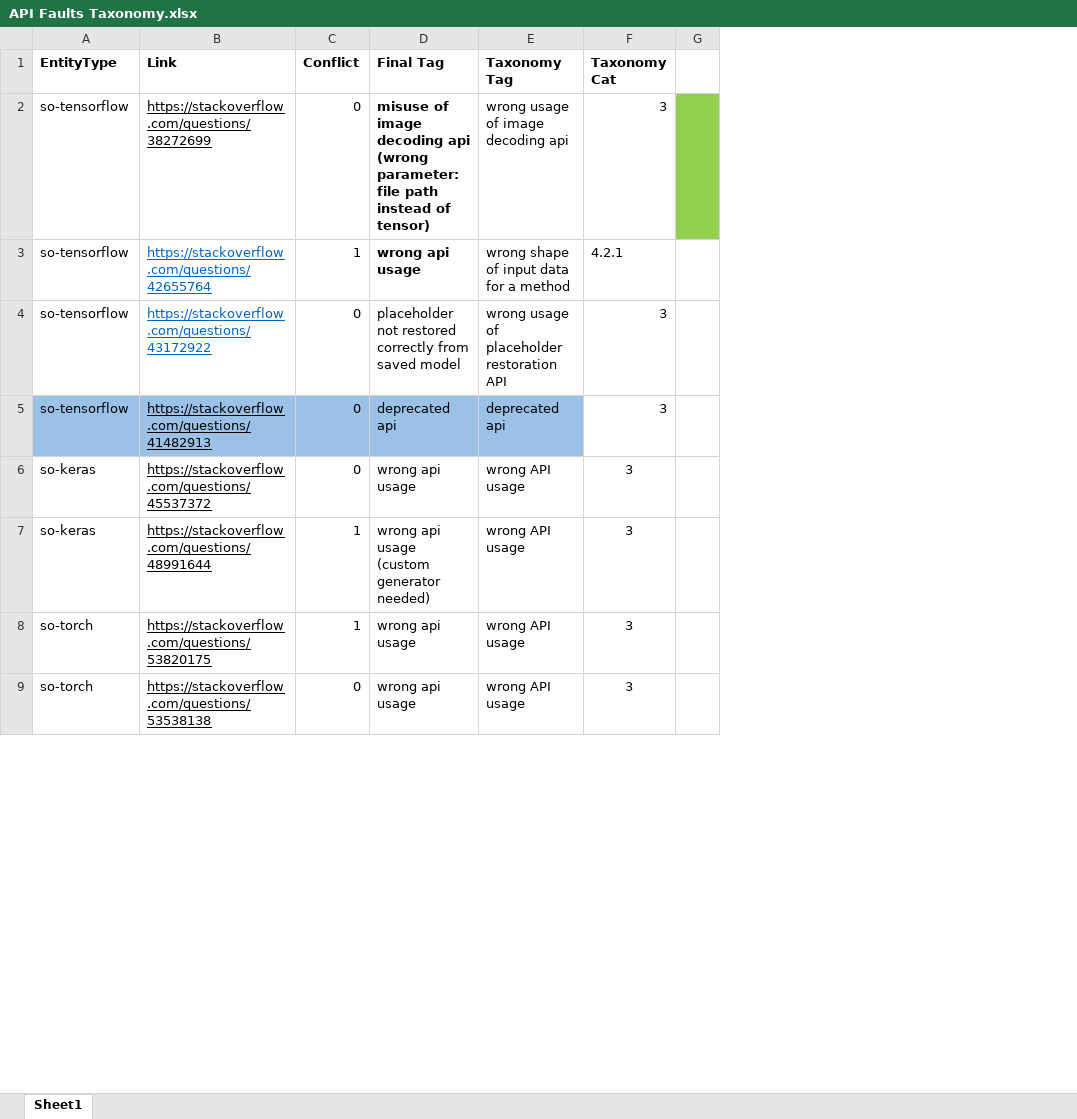
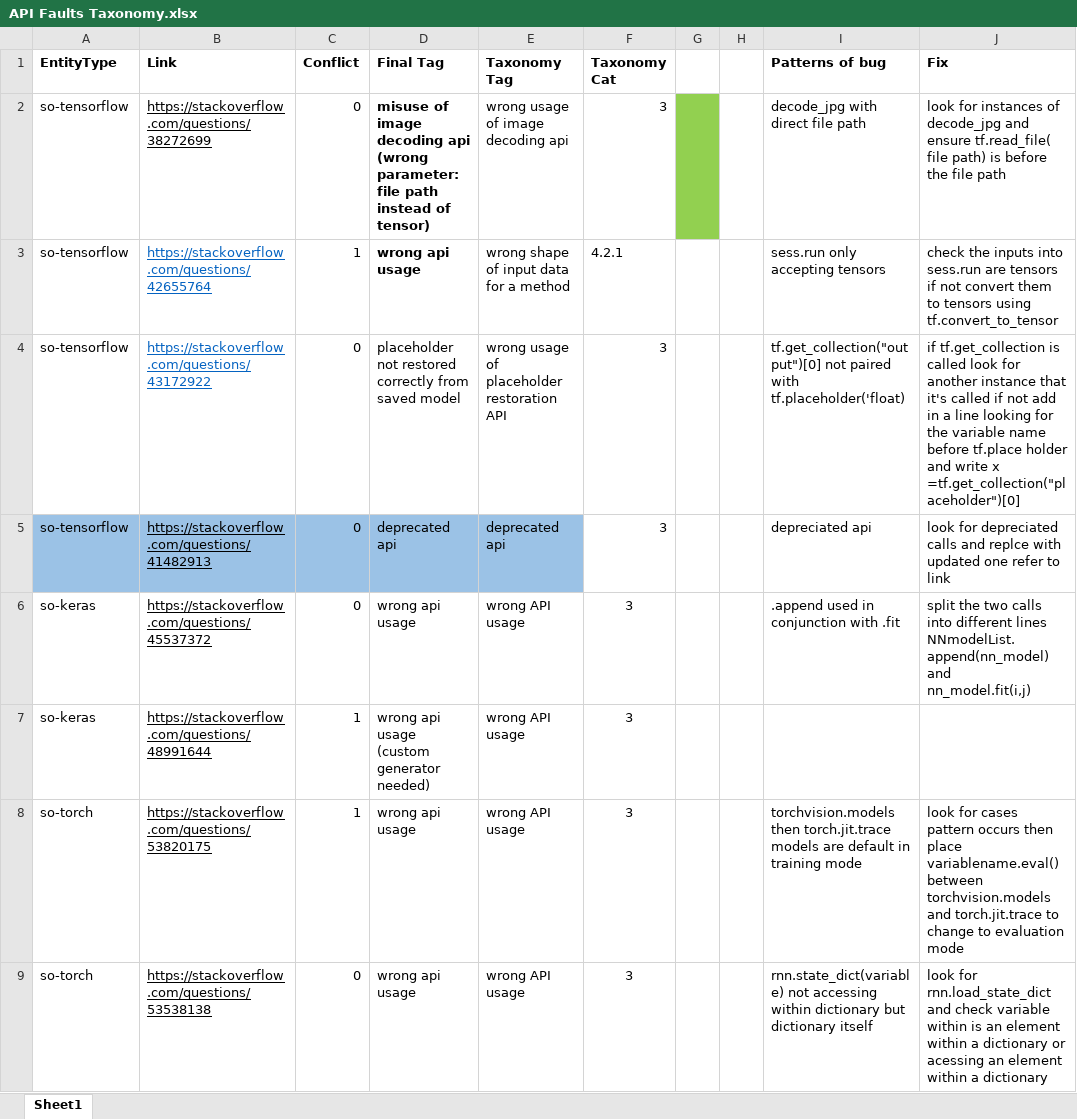
Before and after one commit to P4P-22-Deep-Learning-Oracles/DL-BUG-FF, an Excel workbook: API Faults Taxonomy.xlsx, sheet Sheet1, drawn as a sheet; only a part is shown; values as stored, in another font and other column widths than the file's, no borders; ↵ is a line break in a cell; the diff names each change by its address in the sheet, - before the commit and + after, or states it on an @@ line.

Commit message:
Update API Faults Taxonomy.xlsx
Added most patterns for the bugs listed and sumarized the best method for fixing

```diff
--- a/API Faults Taxonomy.xlsx (sheet Sheet1)
+++ b/API Faults Taxonomy.xlsx (sheet Sheet1)
+column H, empty
+column I (Patterns of bug), rows 2-9: decode_jpg with direct file path | sess.run only accepting tensors | tf.get_collection("output")[0] not paired with tf.placeholder('float) | depreciated api | .append used in conjunction with .fit |  | torchvision.models then torch.jit.trace models are default in training mode | rnn.state_dict(variable) not accessing within dictionary but dictionary itself
+column J (Fix), rows 2-9: look for instances of decode_jpg and ensure tf.read_file( file path) is before the file path | check the inputs into sess.run are tensors if not convert them to tensors using tf.convert_to_tensor | if tf.get_collection is called look for another instance that it's called if not add in a line looking for the variable name before tf.place holder and write x =tf.get_collection("placeholder")[0] | look for depreciated calls and replce with updated one refer to link | split the two calls into different lines NNmodelList.append(nn_model) and ↵ nn_model.fit(i,j) |  | look for cases pattern occurs then place variablename.eval() between torchvision.models and torch.jit.trace to change to evaluation mode | look for rnn.load_state_dict and check variable within is an element within a dictionary or acessing an element within a dictionary
```
